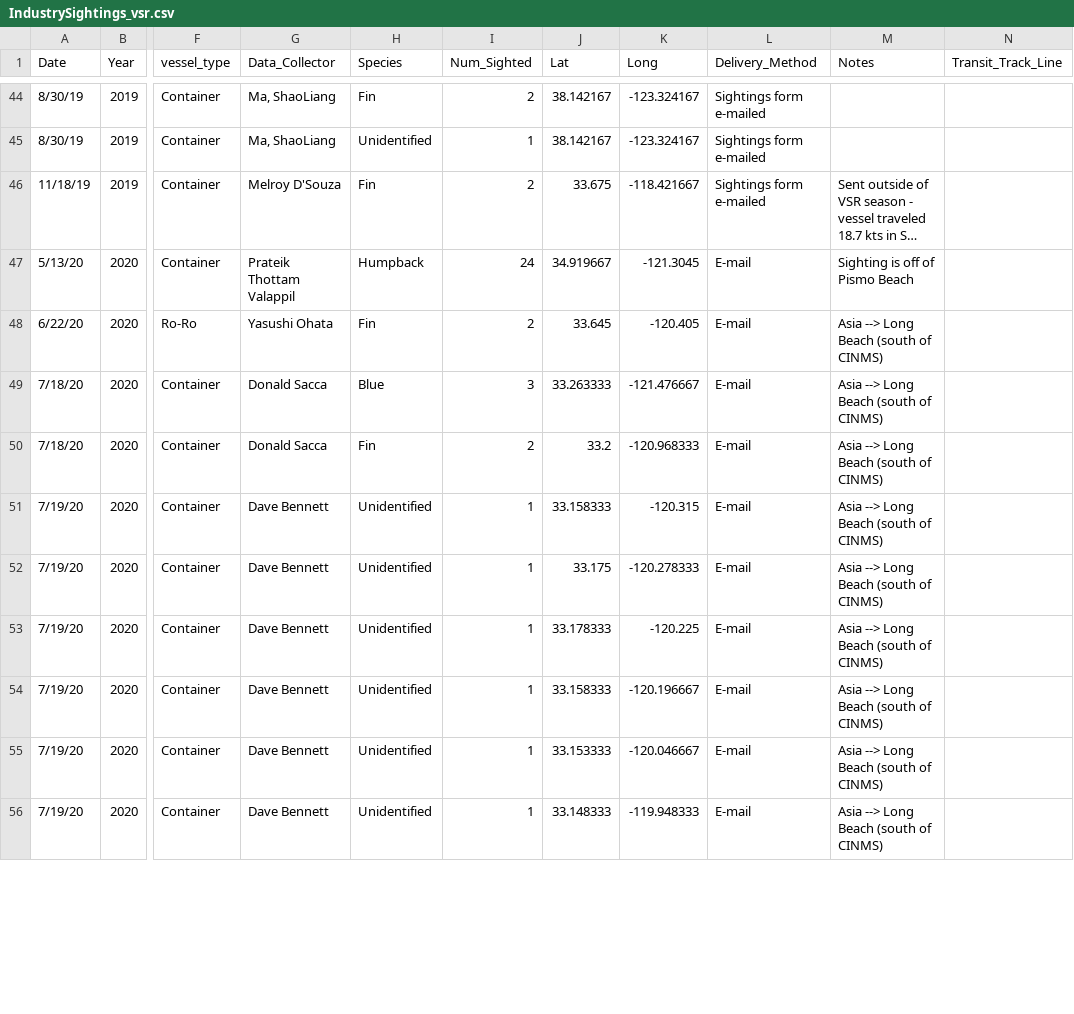
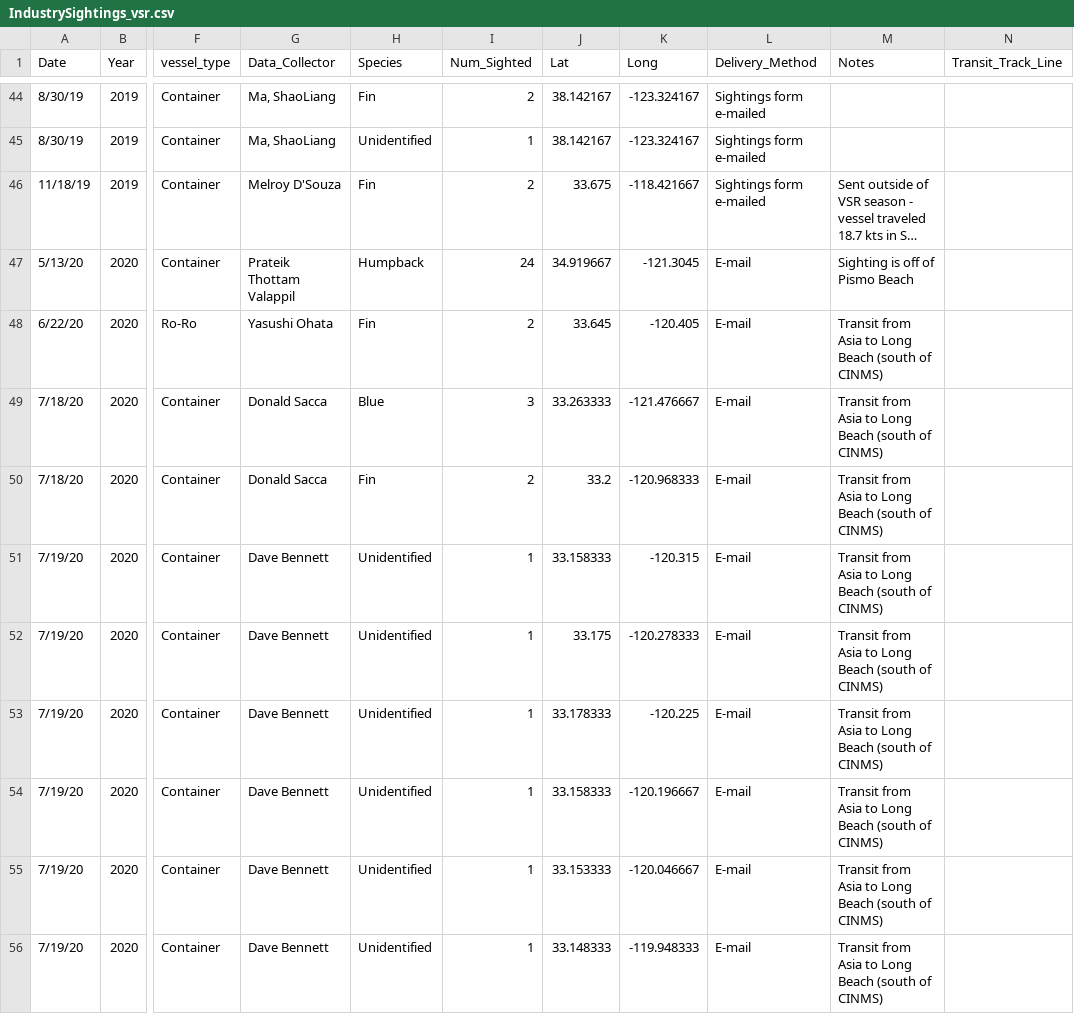
Before and after one commit to anakunz/IndustryWhaleSightings, a CSV file: data/IndustrySightings_vsr.csv, drawn as a sheet; only a part is shown, gaps mark what is left out; long unchanged cells end in …; the diff covers the shown part only; the diff names each change by its address in the sheet, - before the commit and + after, or states it on an @@ line.

Commit message:
edit data

```diff
--- a/data/IndustrySightings_vsr.csv
+++ b/data/IndustrySightings_vsr.csv
-M48:M56 (Notes): Asia --> Long Beach (south of CINMS)
+M48:M56 (Notes): Transit from Asia to Long Beach (south of CINMS)
```
Also changed, not shown: 12 edited cells elsewhere in this file, 1 other file.
